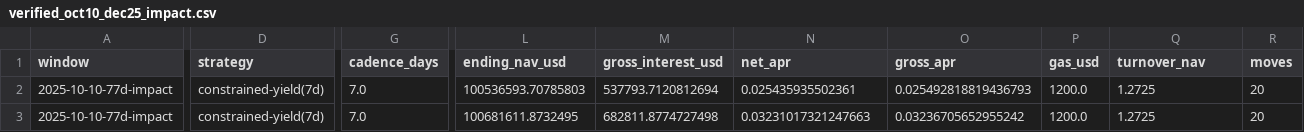
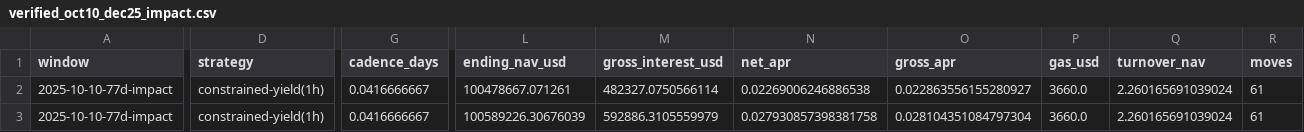
Before and after one commit to pyInvenio/vaults, a CSV file: backtest/data/verified_oct10_dec25_impact.csv, drawn as a sheet; only a part is shown, gaps mark what is left out; the diff covers the shown part only; the diff names each change by its address in the sheet, - before the commit and + after, or states it on an @@ line.

```diff
--- a/backtest/data/verified_oct10_dec25_impact.csv
+++ b/backtest/data/verified_oct10_dec25_impact.csv
-D2:D3 (strategy): constrained-yield(7d)
+D2:D3 (strategy): constrained-yield(1h)
-G2:G3 (cadence_days): 7.0
+G2:G3 (cadence_days): 0.0416666667
-L2 (ending_nav_usd): 100536593.70785803
+L2 (ending_nav_usd): 100478667.071261
-M2 (gross_interest_usd): 537793.7120812694
+M2 (gross_interest_usd): 482327.0750566114
-N2 (net_apr): 0.025435935502361
+N2 (net_apr): 0.02269006246886538
-O2 (gross_apr): 0.025492818819436793
+O2 (gross_apr): 0.022863556155280927
-P2:P3 (gas_usd): 1200.0
+P2:P3 (gas_usd): 3660.0
-Q2:Q3 (turnover_nav): 1.2725
+Q2:Q3 (turnover_nav): 2.260165691039024
-R2:R3 (moves): 20
+R2:R3 (moves): 61
-L3 (ending_nav_usd): 100681611.8732495
+L3 (ending_nav_usd): 100589226.30676039
-M3 (gross_interest_usd): 682811.8774727498
+M3 (gross_interest_usd): 592886.3105559979
-N3 (net_apr): 0.03231017321247663
+N3 (net_apr): 0.027930857398381758
-O3 (gross_apr): 0.03236705652955242
+O3 (gross_apr): 0.028104351084797304
```
Also changed, not shown: 16 edited cells elsewhere in this file, backtest/data/verified_cadence_sweep_oct10_event_hourly.csv, backtest/data/verified_event_and_normal_results.csv, 13 other files.
